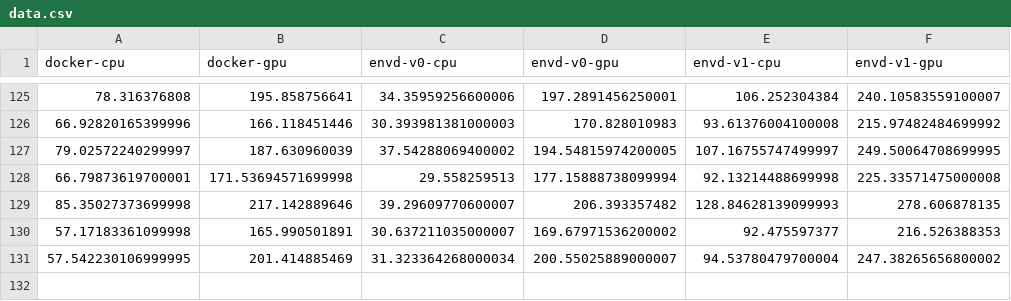
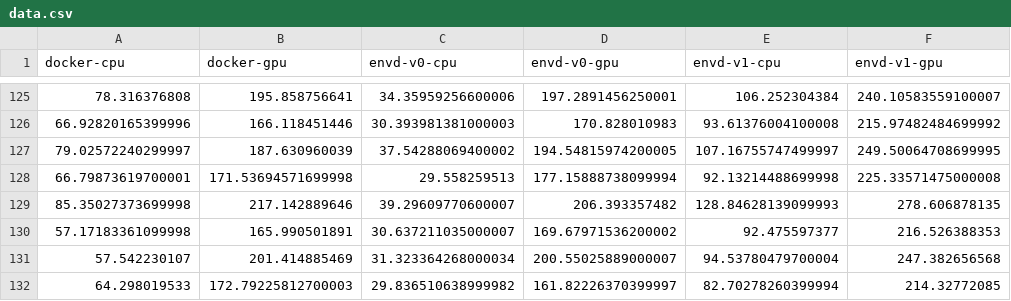
Before and after one commit to tensorchord/envd-nightly, a CSV file: data.csv, drawn as a sheet; only a part is shown, gaps mark what is left out.

Commit message:
CI: update benchmark data and image
Signed-off-by: github-actions-bot <github-actions-bot@users.noreply.github.com>

```diff
--- a/data.csv
+++ b/data.csv
@@ -130,2 +130,3 @@ docker-cpu,docker-gpu,envd-v0-cpu,envd-v0-gpu,envd-v1-cpu,envd-v1-gpu
 57.17183361099998,165.990501891,30.637211035000007,169.67971536200002,92.475597377,216.526388353
-57.542230106999995,201.414885469,31.323364268000034,200.55025889000007,94.53780479700004,247.38265656800002
+57.542230107,201.414885469,31.323364268000034,200.55025889000007,94.53780479700004,247.382656568
+64.298019533,172.79225812700003,29.836510638999982,161.82226370399997,82.70278260399994,214.32772085
```
Also changed, not shown: 1 other file.
